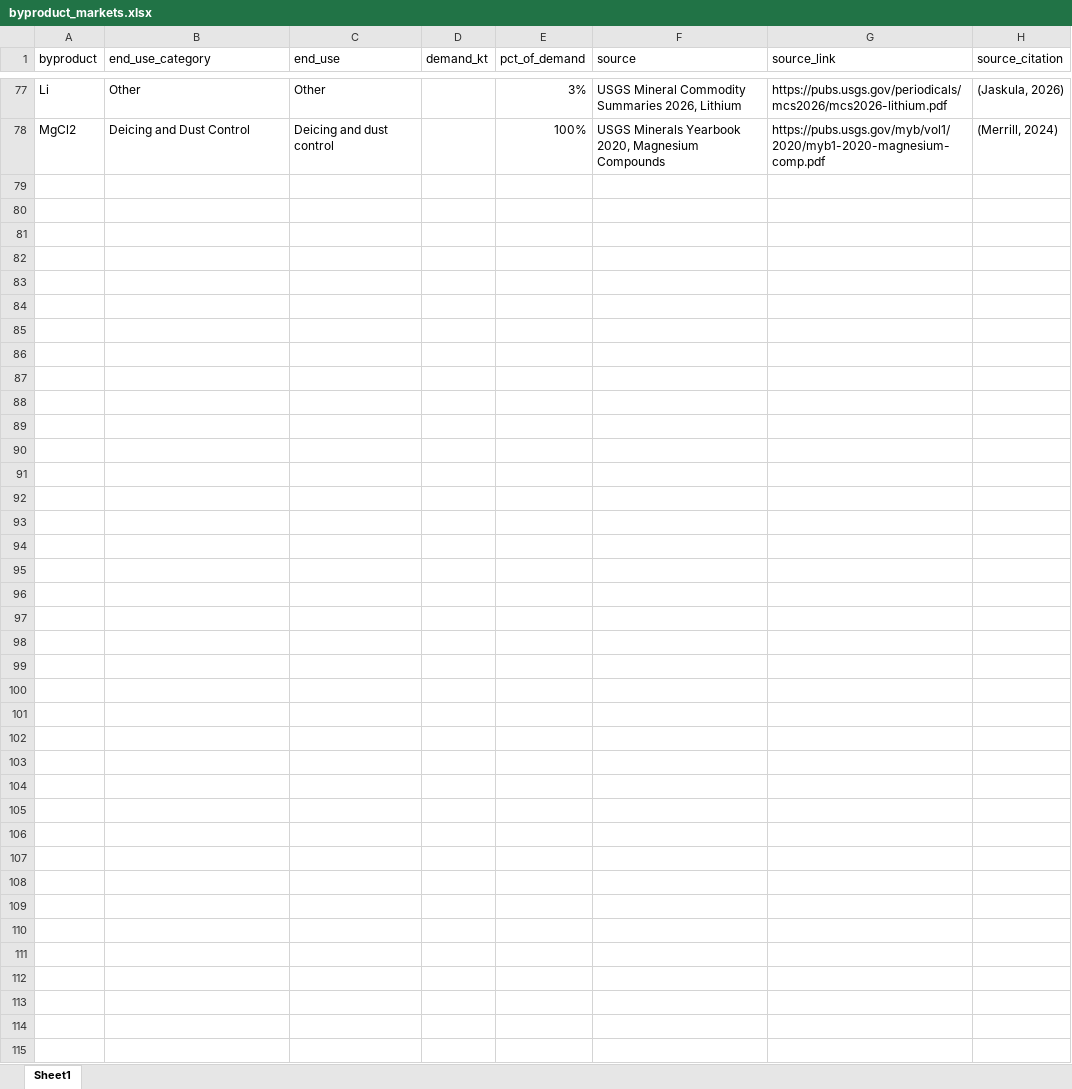
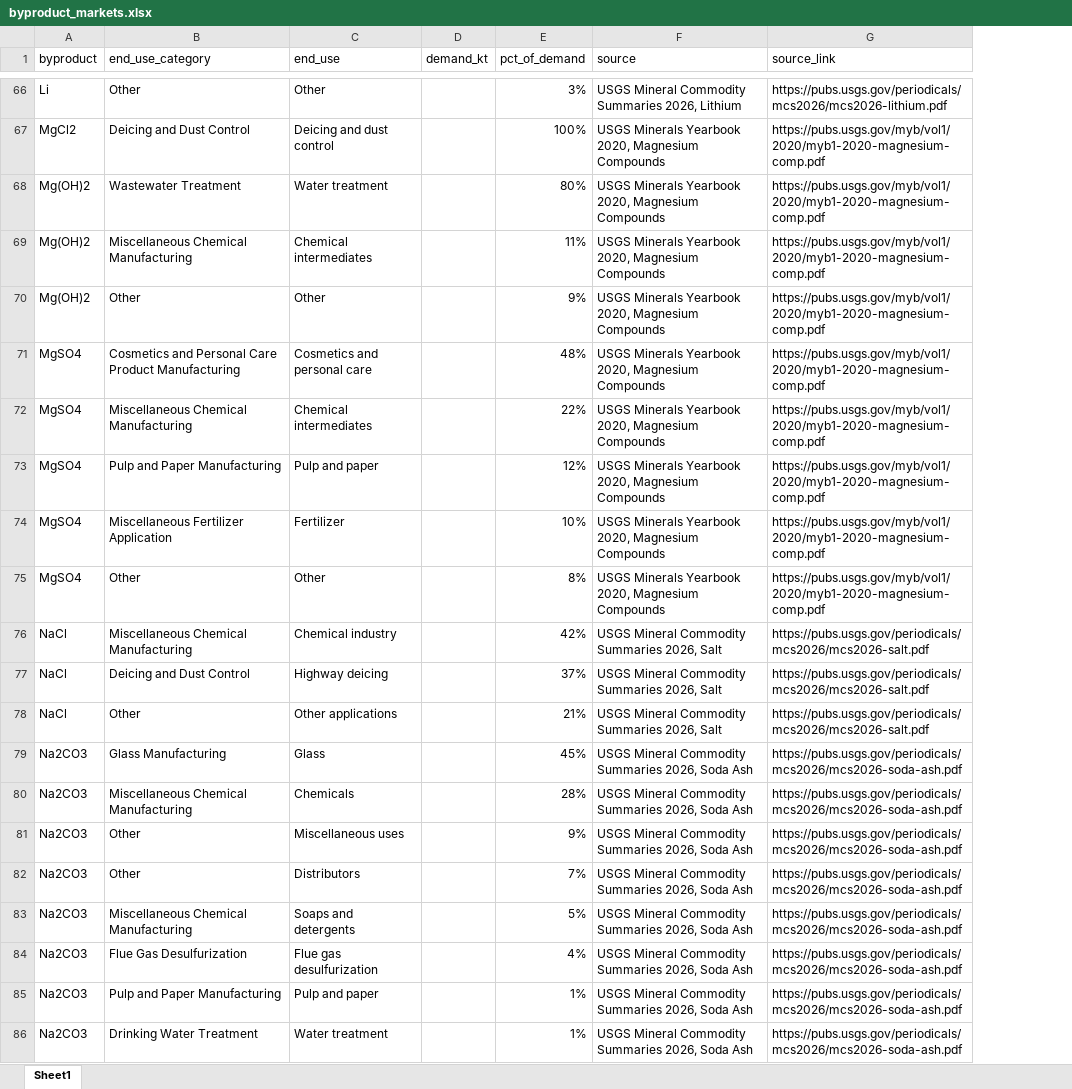
Before and after one commit to we3lab/brine-byproduct-markets, an Excel workbook: data/byproduct_markets.xlsx, sheet Sheet1, drawn as a sheet; only a part is shown, gaps mark what is left out; values as stored, in another font and other column widths than the file's, no borders; removed rows and columns are numbered as before the commit, all else as after; the diff covers the shown part only; the diff names each change by its address in the sheet, - before the commit and + after, or states it on an @@ line.

```diff
--- a/data/byproduct_markets.xlsx (sheet Sheet1)
+++ b/data/byproduct_markets.xlsx (sheet Sheet1)
-column H (source_citation), rows 77-78: (Jaskula, 2026) | (Merrill, 2024)
+row 68: Mg(OH)2 | Wastewater Treatment | Water treatment |  | 80% | USGS Minerals Yearbook 2020, Magnesium Compounds | https://pubs.usgs.gov/myb/vol1/2020/myb1-2020-magnesium-comp.pdf
+row 69: Mg(OH)2 | Miscellaneous Chemical Manufacturing | Chemical intermediates |  | 11% | USGS Minerals Yearbook 2020, Magnesium Compounds | https://pubs.usgs.gov/myb/vol1/2020/myb1-2020-magnesium-comp.pdf
+row 70: Mg(OH)2 | Other | Other |  | 9% | USGS Minerals Yearbook 2020, Magnesium Compounds | https://pubs.usgs.gov/myb/vol1/2020/myb1-2020-magnesium-comp.pdf
+row 71: MgSO4 | Cosmetics and Personal Care Product Manufacturing | Cosmetics and personal care |  | 48% | USGS Minerals Yearbook 2020, Magnesium Compounds | https://pubs.usgs.gov/myb/vol1/2020/myb1-2020-magnesium-comp.pdf
+row 72: MgSO4 | Miscellaneous Chemical Manufacturing | Chemical intermediates |  | 22% | USGS Minerals Yearbook 2020, Magnesium Compounds | https://pubs.usgs.gov/myb/vol1/2020/myb1-2020-magnesium-comp.pdf
+row 73: MgSO4 | Pulp and Paper Manufacturing | Pulp and paper |  | 12% | USGS Minerals Yearbook 2020, Magnesium Compounds | https://pubs.usgs.gov/myb/vol1/2020/myb1-2020-magnesium-comp.pdf
+row 74: MgSO4 | Miscellaneous Fertilizer Application | Fertilizer |  | 10% | USGS Minerals Yearbook 2020, Magnesium Compounds | https://pubs.usgs.gov/myb/vol1/2020/myb1-2020-magnesium-comp.pdf
+row 75: MgSO4 | Other | Other |  | 8% | USGS Minerals Yearbook 2020, Magnesium Compounds | https://pubs.usgs.gov/myb/vol1/2020/myb1-2020-magnesium-comp.pdf
+row 76: NaCl | Miscellaneous Chemical Manufacturing | Chemical industry |  | 42% | USGS Mineral Commodity Summaries 2026, Salt | https://pubs.usgs.gov/periodicals/mcs2026/mcs2026-salt.pdf
+row 77: NaCl | Deicing and Dust Control | Highway deicing |  | 37% | USGS Mineral Commodity Summaries 2026, Salt | https://pubs.usgs.gov/periodicals/mcs2026/mcs2026-salt.pdf
+row 78: NaCl | Other | Other applications |  | 21% | USGS Mineral Commodity Summaries 2026, Salt | https://pubs.usgs.gov/periodicals/mcs2026/mcs2026-salt.pdf
+row 79: Na2CO3 | Glass Manufacturing | Glass |  | 45% | USGS Mineral Commodity Summaries 2026, Soda Ash | https://pubs.usgs.gov/periodicals/mcs2026/mcs2026-soda-ash.pdf
+row 80: Na2CO3 | Miscellaneous Chemical Manufacturing | Chemicals |  | 28% | USGS Mineral Commodity Summaries 2026, Soda Ash | https://pubs.usgs.gov/periodicals/mcs2026/mcs2026-soda-ash.pdf
+row 81: Na2CO3 | Other | Miscellaneous uses |  | 9% | USGS Mineral Commodity Summaries 2026, Soda Ash | https://pubs.usgs.gov/periodicals/mcs2026/mcs2026-soda-ash.pdf
+row 82: Na2CO3 | Other | Distributors |  | 7% | USGS Mineral Commodity Summaries 2026, Soda Ash | https://pubs.usgs.gov/periodicals/mcs2026/mcs2026-soda-ash.pdf
+row 83: Na2CO3 | Miscellaneous Chemical Manufacturing | Soaps and detergents |  | 5% | USGS Mineral Commodity Summaries 2026, Soda Ash | https://pubs.usgs.gov/periodicals/mcs2026/mcs2026-soda-ash.pdf
+row 84: Na2CO3 | Flue Gas Desulfurization | Flue gas desulfurization |  | 4% | USGS Mineral Commodity Summaries 2026, Soda Ash | https://pubs.usgs.gov/periodicals/mcs2026/mcs2026-soda-ash.pdf
+row 85: Na2CO3 | Pulp and Paper Manufacturing | Pulp and paper |  | 1% | USGS Mineral Commodity Summaries 2026, Soda Ash | https://pubs.usgs.gov/periodicals/mcs2026/mcs2026-soda-ash.pdf
+row 86: Na2CO3 | Drinking Water Treatment | Water treatment |  | 1% | USGS Mineral Commodity Summaries 2026, Soda Ash | https://pubs.usgs.gov/periodicals/mcs2026/mcs2026-soda-ash.pdf
```
Also changed, not shown: 16 added rows and 11 removed rows elsewhere in this sheet, formulas that keep their value, data/disaggregation_proxies.xlsx, 1 other file.
